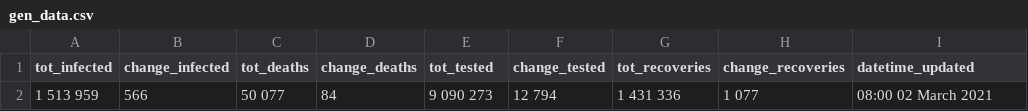
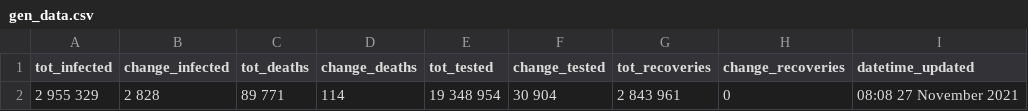
Before and after one commit to SimonRosen173/Covid19SAData, a CSV file: data/gen_data.csv, drawn as a sheet; removed rows and columns are numbered as before the commit, all else as after; the diff names each change by its address in the sheet, - before the commit and + after, or states it on an @@ line.

```diff
--- a/data/gen_data.csv
+++ b/data/gen_data.csv
-row 2: 1 513 959 | 566 | 50 077 | 84 | 9 090 273 | 12 794 | 1 431 336 | 1 077 | 08:00 02 March 2021
+row 2: 2 955 329 | 2 828 | 89 771 | 114 | 19 348 954 | 30 904 | 2 843 961 | 0 | 08:08 27 November 2021
```
Also changed, not shown: data/prov_summary.csv, data/tot_deaths_provinces.csv, 10 other files.
